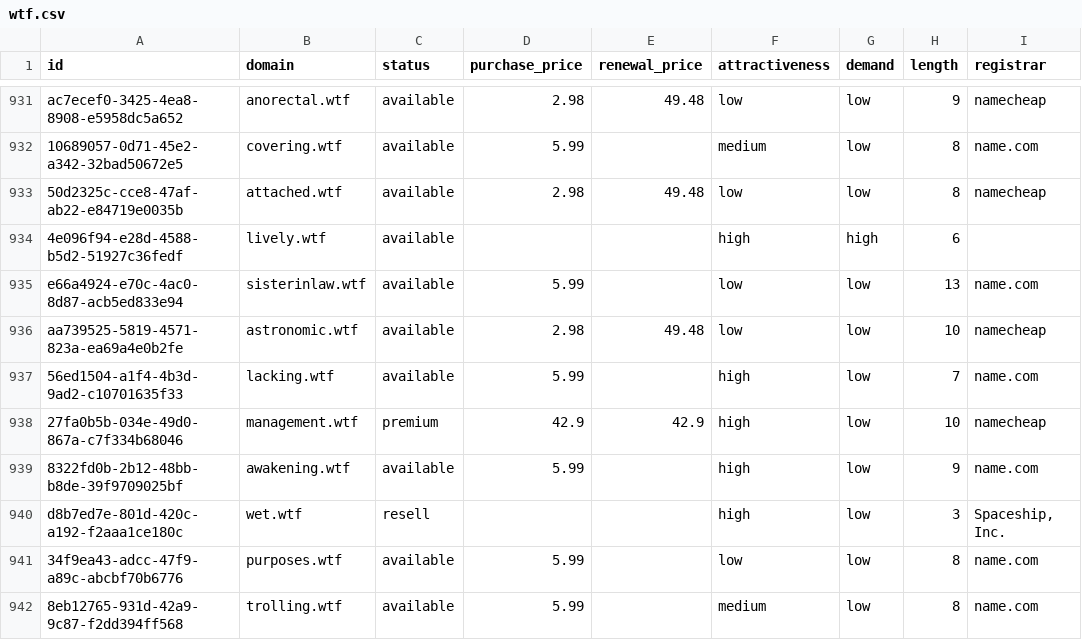
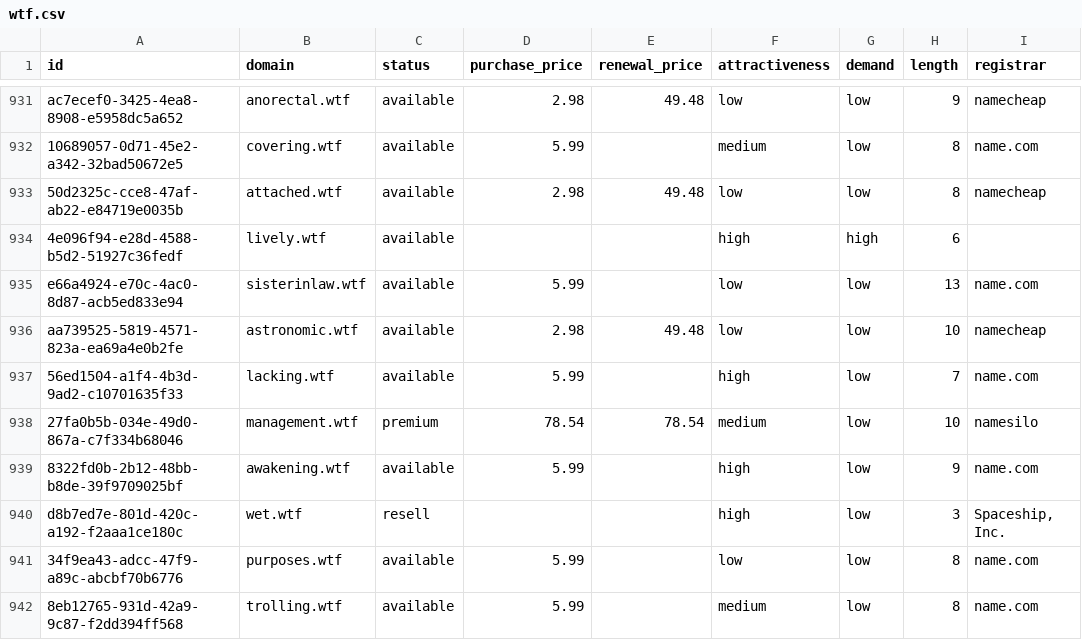
Before and after one commit to UniqueDomains/wtf-oneword-domains, a CSV file: wtf.csv, drawn as a sheet; only a part is shown, gaps mark what is left out; the diff names each change by its address in the sheet, - before the commit and + after, or states it on an @@ line.

Commit message:
Domains update

```diff
--- a/wtf.csv
+++ b/wtf.csv
-D938 (purchase_price): 42.9
+D938 (purchase_price): 78.54
-E938 (renewal_price): 42.9
+E938 (renewal_price): 78.54
-F938 (attractiveness): high
+F938 (attractiveness): medium
-I938 (registrar): namecheap
+I938 (registrar): namesilo
```
Also changed, not shown: 4 other files.
